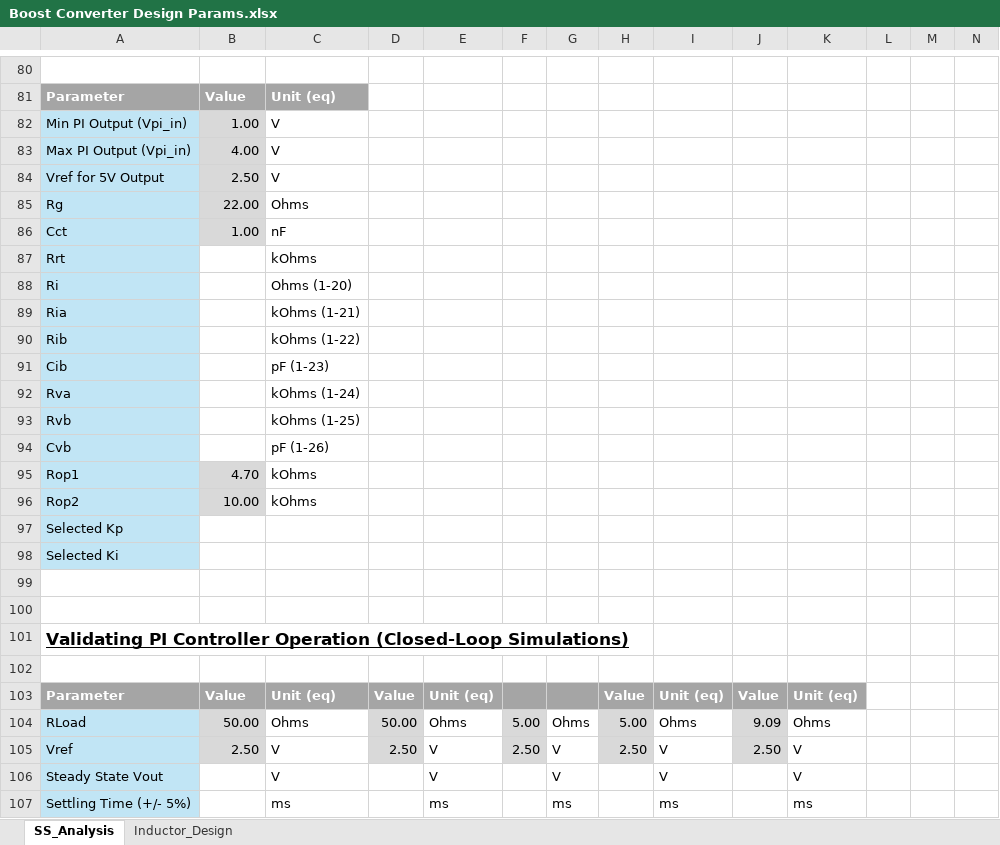
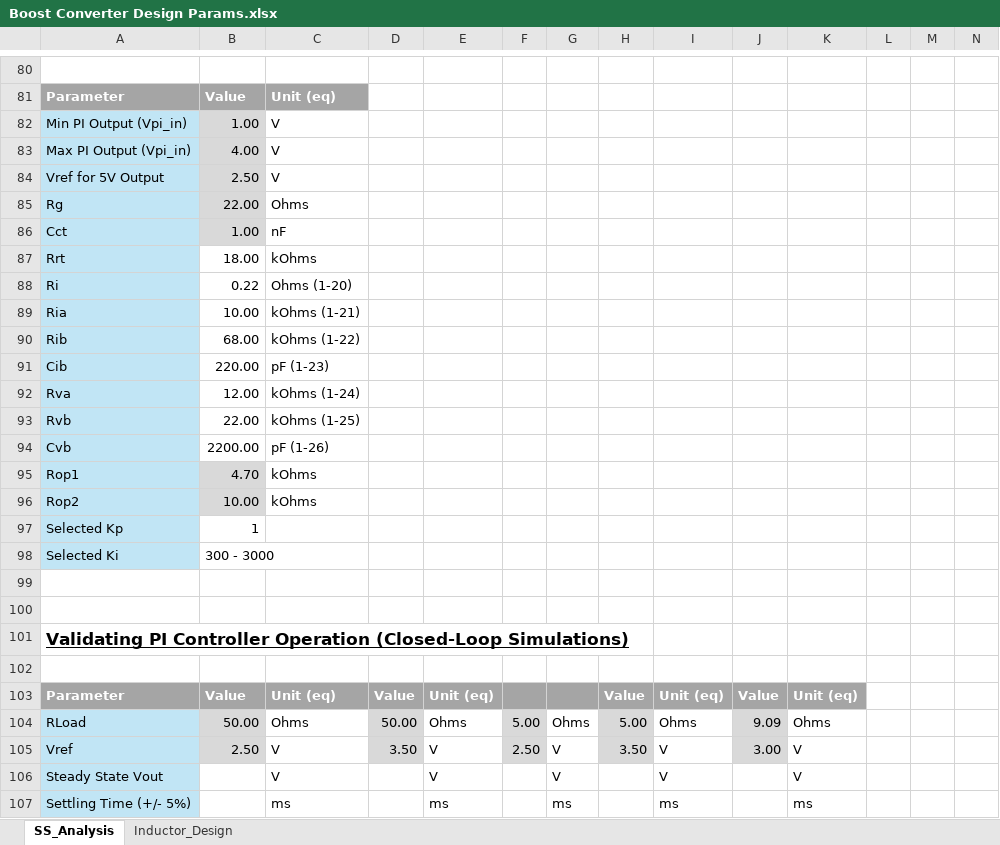
Before and after one commit to Go1denWind/311, an Excel workbook: Excel/Boost Converter Design Params.xlsx, sheet SS_Analysis, drawn as a sheet; only a part is shown, gaps mark what is left out; values as stored, in another font and other column widths than the file's, no borders; the diff names each change by its address in the sheet, - before the commit and + after, or states it on an @@ line.

Commit message:
Updated parameters for closed-loop control.

```diff
--- a/Excel/Boost Converter Design Params.xlsx (sheet SS_Analysis)
+++ b/Excel/Boost Converter Design Params.xlsx (sheet SS_Analysis)
-B87: (empty)
+B87: 18.00
-B88: (empty)
+B88: 0.22
-B89: (empty)
+B89: 10.00
-B90: (empty)
+B90: 68.00
-B91: (empty)
+B91: 220.00
-B92: (empty)
+B92: 12.00
-B93: (empty)
+B93: 22.00
-B94: (empty)
+B94: 2200.00
-B97: (empty)
+B97: 1
-B98: (empty)
+B98: 300 - 3000
-D105: 2.50
+D105: 3.50
-H105: 2.50
+H105: 3.50
-J105: 2.50
+J105: 3.00
```
